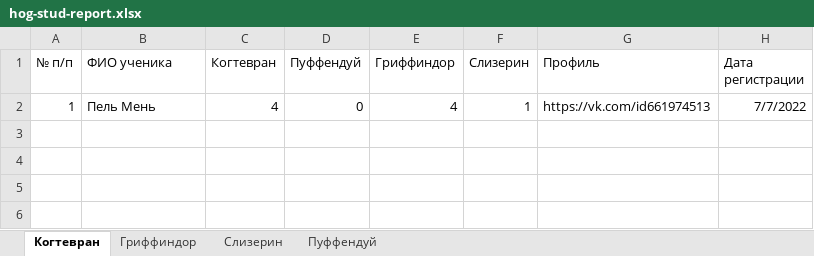
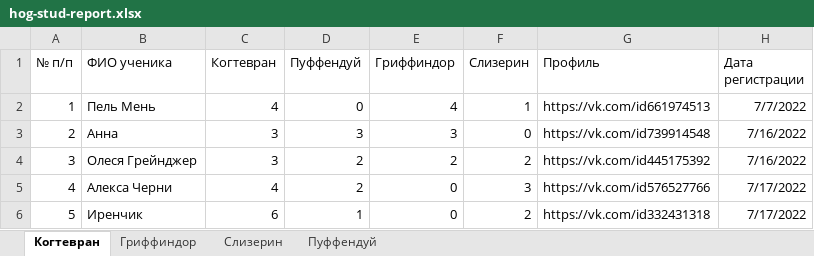
Before and after one commit to ckieverentineas/bot-vk-role-service-distributing-hat, an Excel workbook: hog-stud-report.xlsx, sheet Когтевран, drawn as a sheet; values as stored, in another font and other column widths than the file's, no borders; the diff names each change by its address in the sheet, - before the commit and + after, or states it on an @@ line.

```diff
--- a/hog-stud-report.xlsx (sheet Когтевран)
+++ b/hog-stud-report.xlsx (sheet Когтевран)
+row 3: 2 | Анна | 3 | 3 | 3 | 0 | https://vk.com/id739914548 | 7/16/2022
+row 4: 3 | Олеся Грейнджер | 3 | 2 | 2 | 2 | https://vk.com/id445175392 | 7/16/2022
+row 5: 4 | Алекса Черни | 4 | 2 | 0 | 3 | https://vk.com/id576527766 | 7/17/2022
+row 6: 5 | Иренчик | 6 | 1 | 0 | 2 | https://vk.com/id332431318 | 7/17/2022
```
Also changed, not shown: sheet Слизерин, sheet Гриффиндор, 2 other files.
